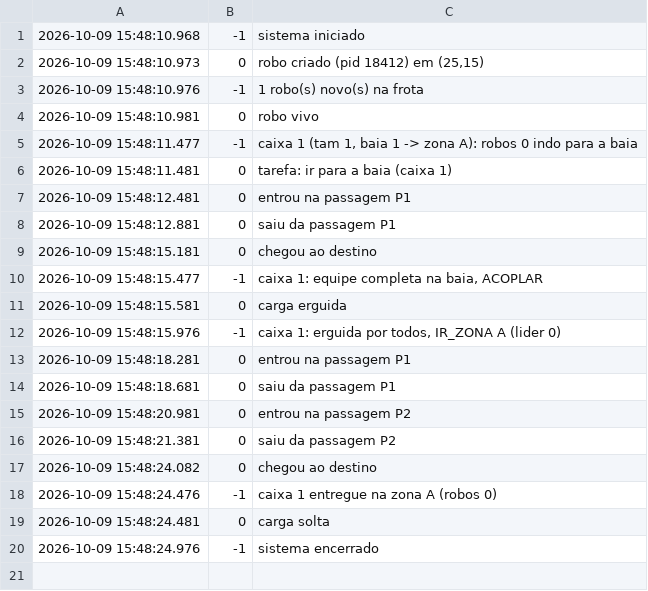
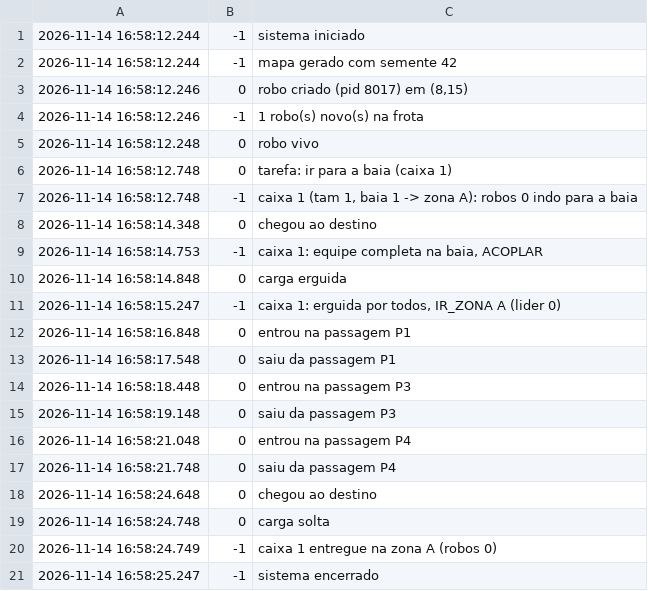
Before and after one commit to Primonom/logistica_com_robos_moveis_AMRs, a CSV file: testes/saidas/cenario1_eventos.csv, drawn as a sheet.

```diff
--- a/testes/saidas/cenario1_eventos.csv
+++ b/testes/saidas/cenario1_eventos.csv
@@ -1,20 +1,21 @@
-2026-10-09 15:48:10.968;-1;sistema iniciado
-2026-10-09 15:48:10.973;0;robo criado (pid 18412) em (25,15)
-2026-10-09 15:48:10.976;-1;1 robo(s) novo(s) na frota
-2026-10-09 15:48:10.981;0;robo vivo
-2026-10-09 15:48:11.477;-1;caixa 1 (tam 1, baia 1 -> zona A): robos 0 indo para a baia
-2026-10-09 15:48:11.481;0;tarefa: ir para a baia (caixa 1)
-2026-10-09 15:48:12.481;0;entrou na passagem P1
-2026-10-09 15:48:12.881;0;saiu da passagem P1
-2026-10-09 15:48:15.181;0;chegou ao destino
-2026-10-09 15:48:15.477;-1;caixa 1: equipe completa na baia, ACOPLAR
-2026-10-09 15:48:15.581;0;carga erguida
-2026-10-09 15:48:15.976;-1;caixa 1: erguida por todos, IR_ZONA A (lider 0)
-2026-10-09 15:48:18.281;0;entrou na passagem P1
-2026-10-09 15:48:18.681;0;saiu da passagem P1
-2026-10-09 15:48:20.981;0;entrou na passagem P2
-2026-10-09 15:48:21.381;0;saiu da passagem P2
-2026-10-09 15:48:24.082;0;chegou ao destino
-2026-10-09 15:48:24.476;-1;caixa 1 entregue na zona A (robos 0)
-2026-10-09 15:48:24.481;0;carga solta
-2026-10-09 15:48:24.976;-1;sistema encerrado
+2026-11-14 16:58:12.244;-1;sistema iniciado
+2026-11-14 16:58:12.244;-1;mapa gerado com semente 42
+2026-11-14 16:58:12.246;0;robo criado (pid 8017) em (8,15)
+2026-11-14 16:58:12.246;-1;1 robo(s) novo(s) na frota
+2026-11-14 16:58:12.248;0;robo vivo
+2026-11-14 16:58:12.748;0;tarefa: ir para a baia (caixa 1)
+2026-11-14 16:58:12.748;-1;caixa 1 (tam 1, baia 1 -> zona A): robos 0 indo para a baia
+2026-11-14 16:58:14.348;0;chegou ao destino
+2026-11-14 16:58:14.753;-1;caixa 1: equipe completa na baia, ACOPLAR
+2026-11-14 16:58:14.848;0;carga erguida
+2026-11-14 16:58:15.247;-1;caixa 1: erguida por todos, IR_ZONA A (lider 0)
+2026-11-14 16:58:16.848;0;entrou na passagem P1
+2026-11-14 16:58:17.548;0;saiu da passagem P1
+2026-11-14 16:58:18.448;0;entrou na passagem P3
+2026-11-14 16:58:19.148;0;saiu da passagem P3
+2026-11-14 16:58:21.048;0;entrou na passagem P4
+2026-11-14 16:58:21.748;0;saiu da passagem P4
+2026-11-14 16:58:24.648;0;chegou ao destino
+2026-11-14 16:58:24.748;0;carga solta
+2026-11-14 16:58:24.749;-1;caixa 1 entregue na zona A (robos 0)
+2026-11-14 16:58:25.247;-1;sistema encerrado
```
Also changed, not shown: testes/saidas/cenario2_eventos.csv, testes/saidas/cenario3_eventos.csv, 47 other files.
